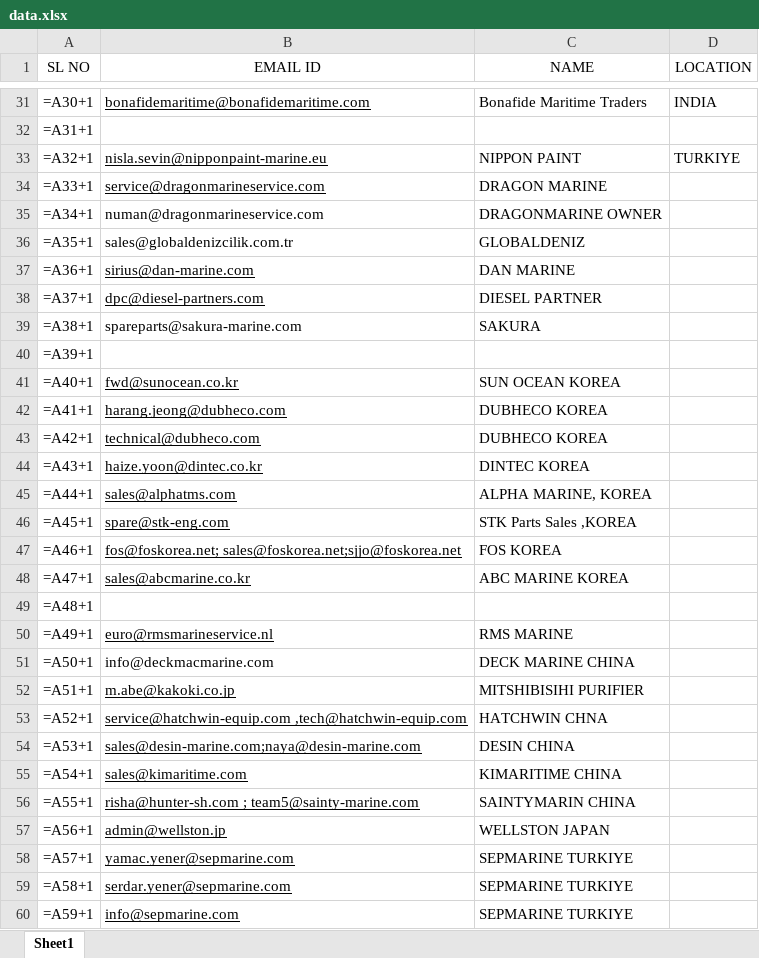
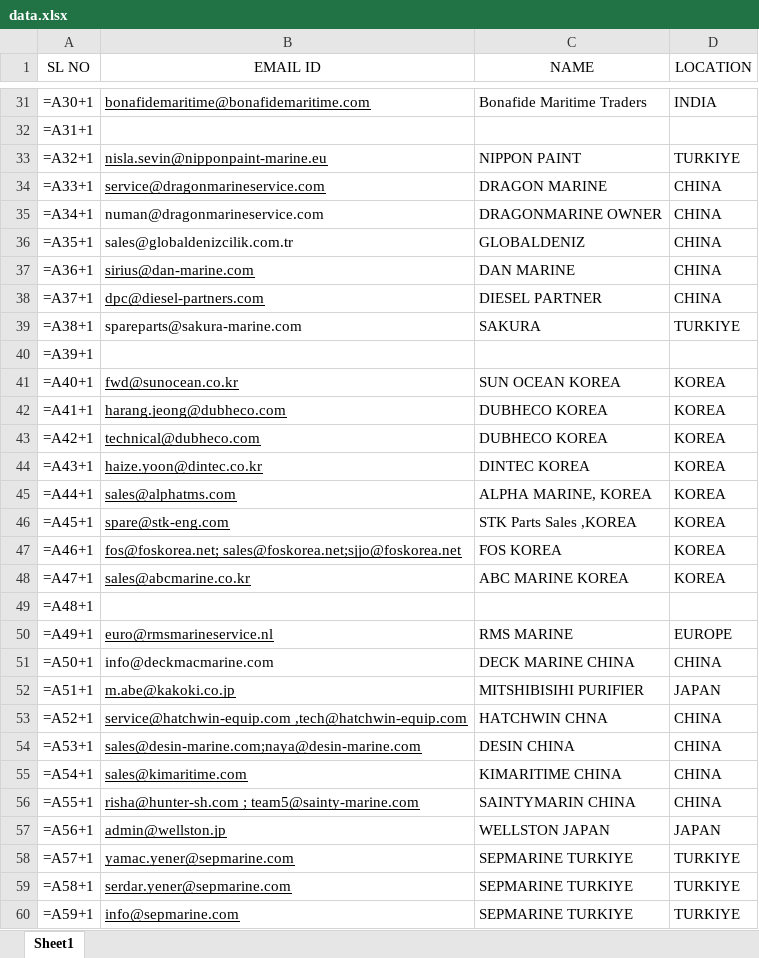
Before and after one commit to anssshu/static-website, an Excel workbook: data.xlsx, sheet Sheet1, drawn as a sheet; only a part is shown, gaps mark what is left out; values as stored, in another font and other column widths than the file's, no borders; formulas without a stored value are shown as written; the diff covers the shown part only; the diff names each change by its address in the sheet, - before the commit and + after, or states it on an @@ line.

```diff
--- a/data.xlsx (sheet Sheet1)
+++ b/data.xlsx (sheet Sheet1)
-D34:D38 (LOCATION): (empty)
+D34:D38 (LOCATION): CHINA
-D39 (LOCATION): (empty)
+D39 (LOCATION): TURKIYE
-D41:D48 (LOCATION): (empty)
+D41:D48 (LOCATION): KOREA
-D50 (LOCATION): (empty)
+D50 (LOCATION): EUROPE
-D51 (LOCATION): (empty)
+D51 (LOCATION): CHINA
-D52 (LOCATION): (empty)
+D52 (LOCATION): JAPAN
-D53:D56 (LOCATION): (empty)
+D53:D56 (LOCATION): CHINA
-D57 (LOCATION): (empty)
+D57 (LOCATION): JAPAN
-D58:D60 (LOCATION): (empty)
+D58:D60 (LOCATION): TURKIYE
```
Also changed, not shown: 18 edited cells elsewhere in this sheet, 9 other files.
